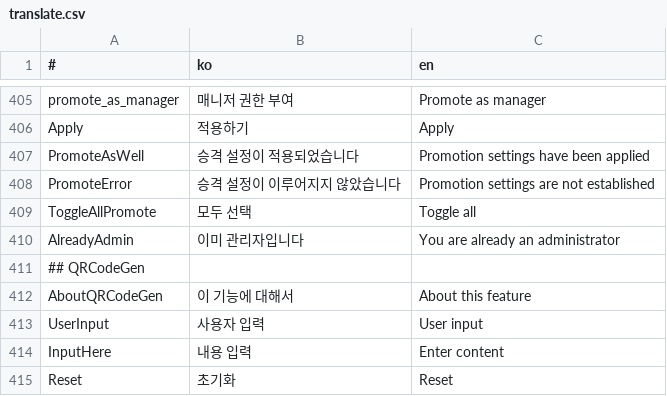
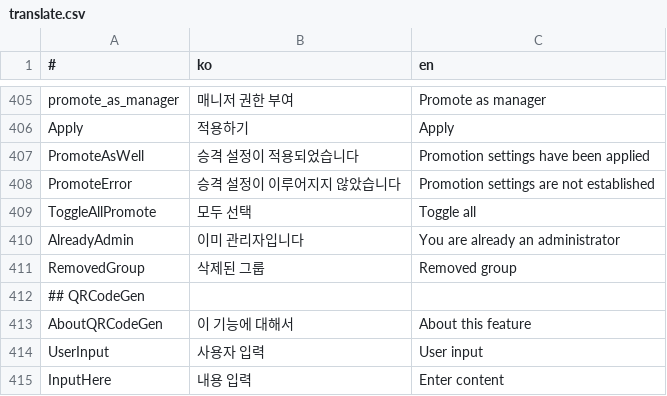
Before and after one commit to is2you2/pjcone, a CSV file: src/assets/data/translate.csv, drawn as a sheet; only a part is shown, gaps mark what is left out; the shorter side is filled out with more unchanged rows; the diff names each change by its address in the sheet, - before the commit and + after, or states it on an @@ line.

```diff
--- a/src/assets/data/translate.csv
+++ b/src/assets/data/translate.csv
+row 411: RemovedGroup | 삭제된 그룹 | Removed group
```
Also changed, not shown: 1 other file.
